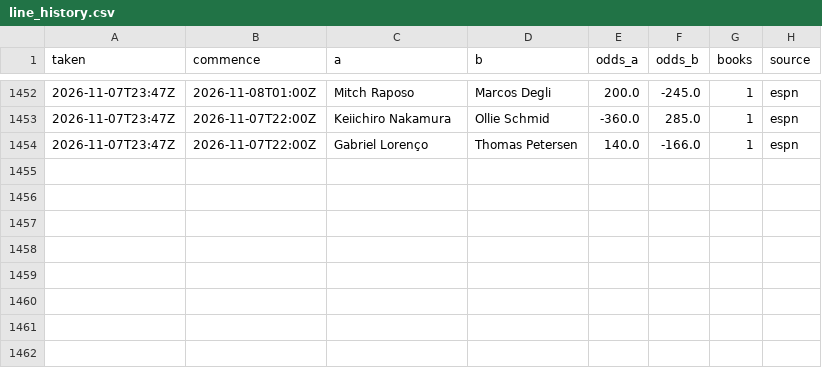
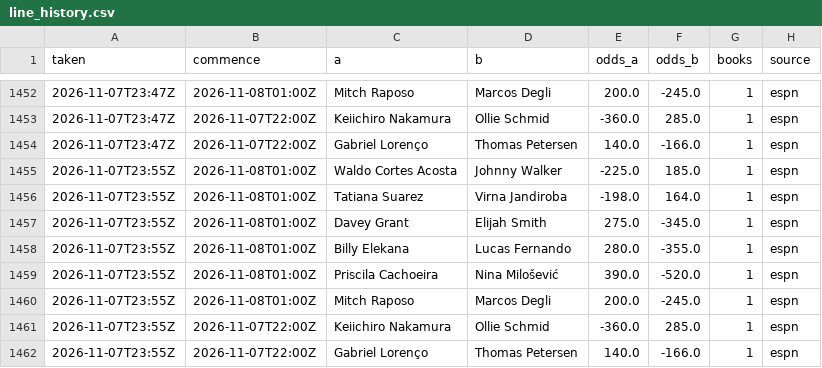
Before and after one commit to Jono-bit-trade/jonos-ufc-picks, a CSV file: data/line_history.csv, drawn as a sheet; only a part is shown, gaps mark what is left out; the diff names each change by its address in the sheet, - before the commit and + after, or states it on an @@ line.

```diff
--- a/data/line_history.csv
+++ b/data/line_history.csv
+row 1455: 2026-11-07T23:55Z | 2026-11-08T01:00Z | Waldo Cortes Acosta | Johnny Walker | -225.0 | 185.0 | 1 | espn
+row 1456: 2026-11-07T23:55Z | 2026-11-08T01:00Z | Tatiana Suarez | Virna Jandiroba | -198.0 | 164.0 | 1 | espn
+row 1457: 2026-11-07T23:55Z | 2026-11-08T01:00Z | Davey Grant | Elijah Smith | 275.0 | -345.0 | 1 | espn
+row 1458: 2026-11-07T23:55Z | 2026-11-08T01:00Z | Billy Elekana | Lucas Fernando | 280.0 | -355.0 | 1 | espn
+row 1459: 2026-11-07T23:55Z | 2026-11-08T01:00Z | Priscila Cachoeira | Nina Milošević | 390.0 | -520.0 | 1 | espn
+row 1460: 2026-11-07T23:55Z | 2026-11-08T01:00Z | Mitch Raposo | Marcos Degli | 200.0 | -245.0 | 1 | espn
+row 1461: 2026-11-07T23:55Z | 2026-11-07T22:00Z | Keiichiro Nakamura | Ollie Schmid | -360.0 | 285.0 | 1 | espn
+row 1462: 2026-11-07T23:55Z | 2026-11-07T22:00Z | Gabriel Lorenço | Thomas Petersen | 140.0 | -166.0 | 1 | espn
```
Also changed, not shown: data/espn_card.csv, data/espn_results.csv, 5 other files.
